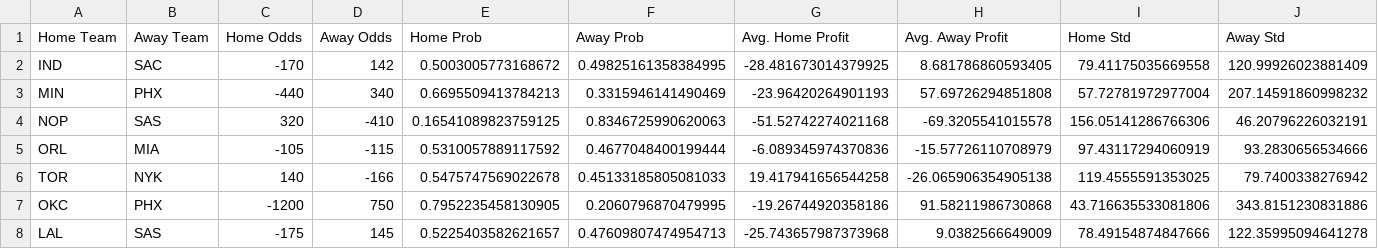
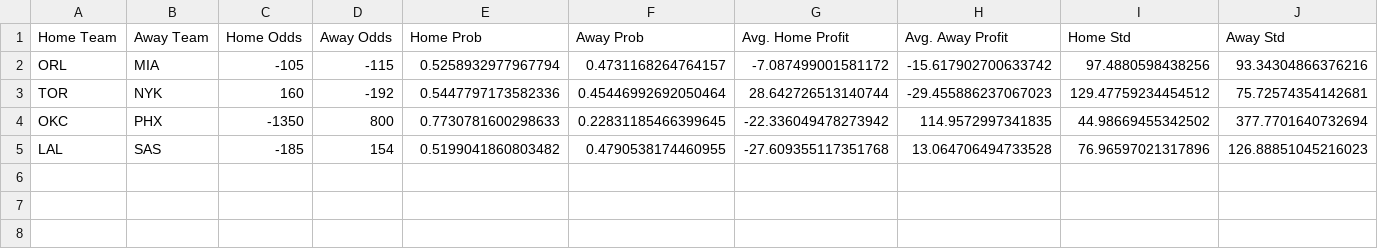
Before and after one commit to atticusdrex/nba-moneyline, a CSV file: moneyline/data/results.csv, drawn as a sheet.

```diff
--- a/moneyline/data/results.csv
+++ b/moneyline/data/results.csv
@@ -1,8 +1,5 @@
 Home Team,Away Team,Home Odds,Away Odds,Home Prob,Away Prob,Avg. Home Profit,Avg. Away Profit,Home Std,Away Std
-IND,SAC,-170,142,0.5003005773168672,0.49825161358384995,-28.481673014379925,8.681786860593405,79.41175035669558,120.99926023881409
-MIN,PHX,-440,340,0.6695509413784213,0.3315946141490469,-23.96420264901193,57.69726294851808,57.72781972977004,207.14591860998232
-NOP,SAS,320,-410,0.16541089823759125,0.8346725990620063,-51.52742274021168,-69.3205541015578,156.05141286766306,46.20796226032191
-ORL,MIA,-105,-115,0.5310057889117592,0.4677048400199444,-6.089345974370836,-15.57726110708979,97.43117294060919,93.2830656534666
-TOR,NYK,140,-166,0.5475747569022678,0.45133185805081033,19.417941656544258,-26.065906354905138,119.4555591353025,79.7400338276942
-OKC,PHX,-1200,750,0.7952235458130905,0.2060796870479995,-19.26744920358186,91.58211986730868,43.716635533081806,343.8151230831886
-LAL,SAS,-175,145,0.5225403582621657,0.47609807474954713,-25.743657987373968,9.0382566649009,78.49154874847666,122.35995094641278
+ORL,MIA,-105,-115,0.5258932977967794,0.4731168264764157,-7.087499001581172,-15.617902700633742,97.4880598438256,93.34304866376216
+TOR,NYK,160,-192,0.5447797173582336,0.45446992692050464,28.642726513140744,-29.455886237067023,129.47759234454512,75.72574354142681
+OKC,PHX,-1350,800,0.7730781600298633,0.22831185466399645,-22.336049478273942,114.9572997341835,44.98669455342502,377.7701640732694
+LAL,SAS,-185,154,0.5199041860803482,0.4790538174460955,-27.609355117351768,13.064706494733528,76.96597021317896,126.88851045216023
```
Also changed, not shown: 8 other files.
